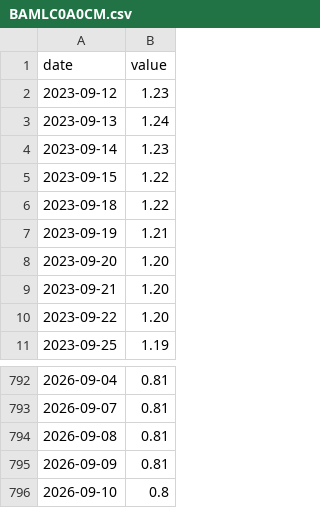
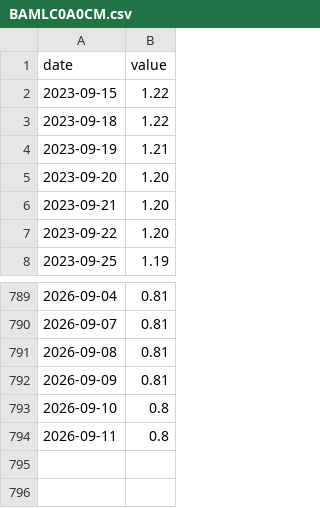
Before and after one commit to 001delusionalfinance-spec/research, a CSV file: donnees/brut/fred/BAMLC0A0CM.csv, drawn as a sheet; only a part is shown, gaps mark what is left out; removed rows and columns are numbered as before the commit, all else as after; the diff names each change by its address in the sheet, - before the commit and + after, or states it on an @@ line.

```diff
--- a/donnees/brut/fred/BAMLC0A0CM.csv
+++ b/donnees/brut/fred/BAMLC0A0CM.csv
-row 2: 2023-09-12 | 1.23
-row 3: 2023-09-13 | 1.24
-row 4: 2023-09-14 | 1.23
+row 794: 2026-09-11 | 0.8
```
Also changed, not shown: donnees/brut/fred/BAMLC0A0CMEY.csv, donnees/brut/fred/BAMLEMCBPIOAS.csv, 45 other files.
